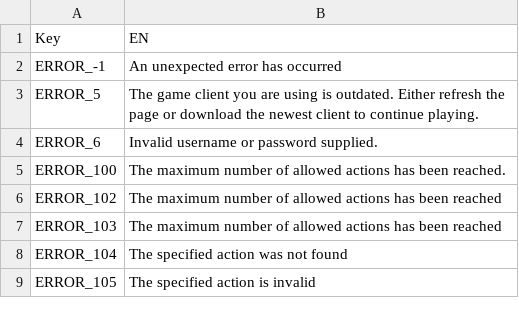
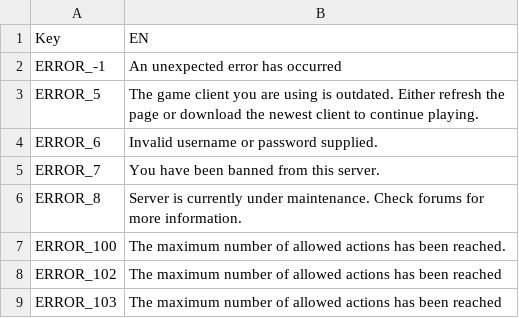
Before and after one commit to giulianob/tribalhero, a CSV file: conf/csv/lang.errors.csv, drawn as a sheet; only a part is shown; the shorter side is filled out with more unchanged rows.

Commit message:
Added ability for server to be started up in admin only mode.

```diff
--- a/conf/csv/lang.errors.csv
+++ b/conf/csv/lang.errors.csv
@@ -4,2 +4,4 @@ ERROR_5,The game client you are using is outdated. Either refresh the page or do
 ERROR_6,Invalid username or password supplied.
+ERROR_7,You have been banned from this server.
+ERROR_8,Server is currently under maintenance. Check forums for more information.
 ERROR_100,The maximum number of allowed actions has been reached.
```
Also changed, not shown: 3 other files.
